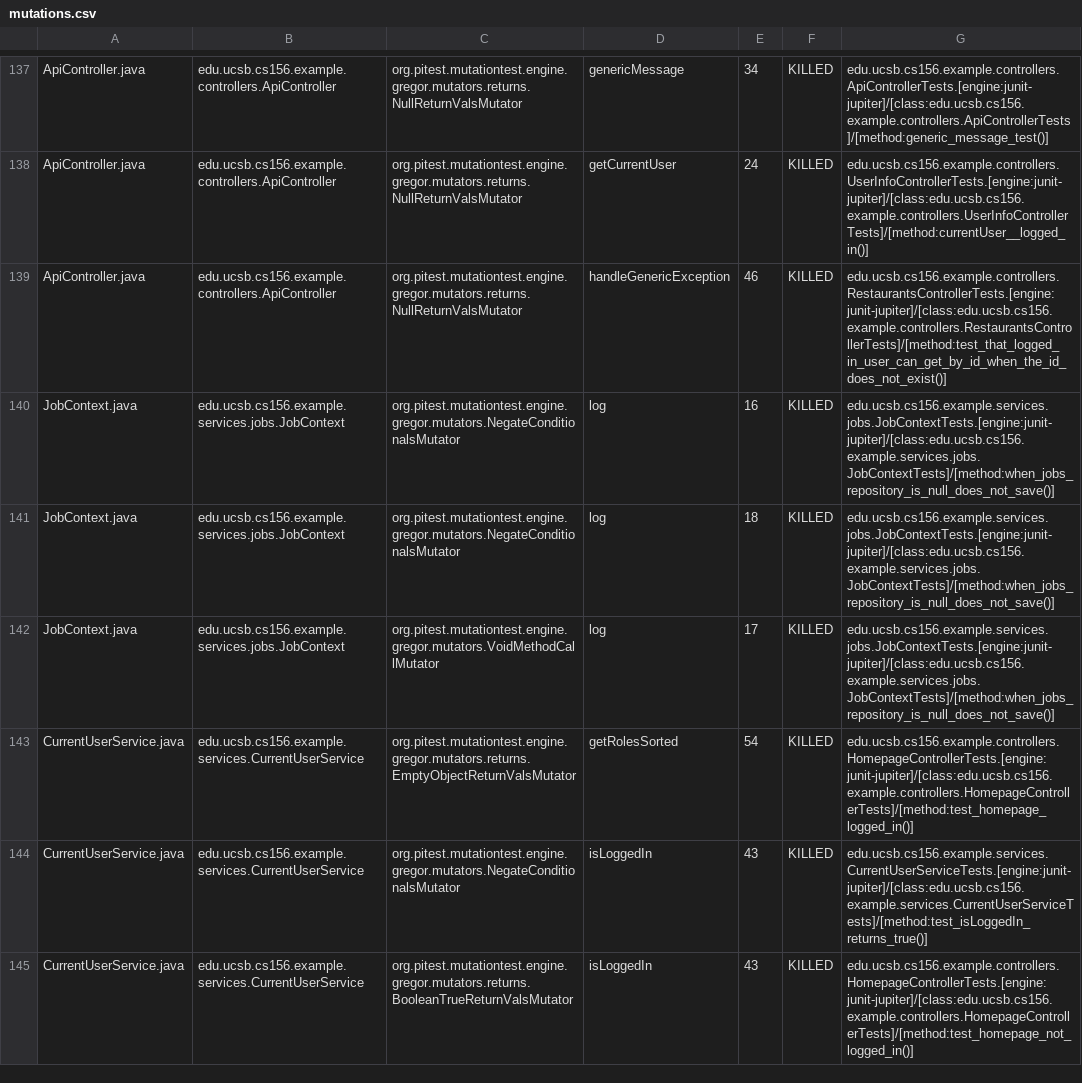
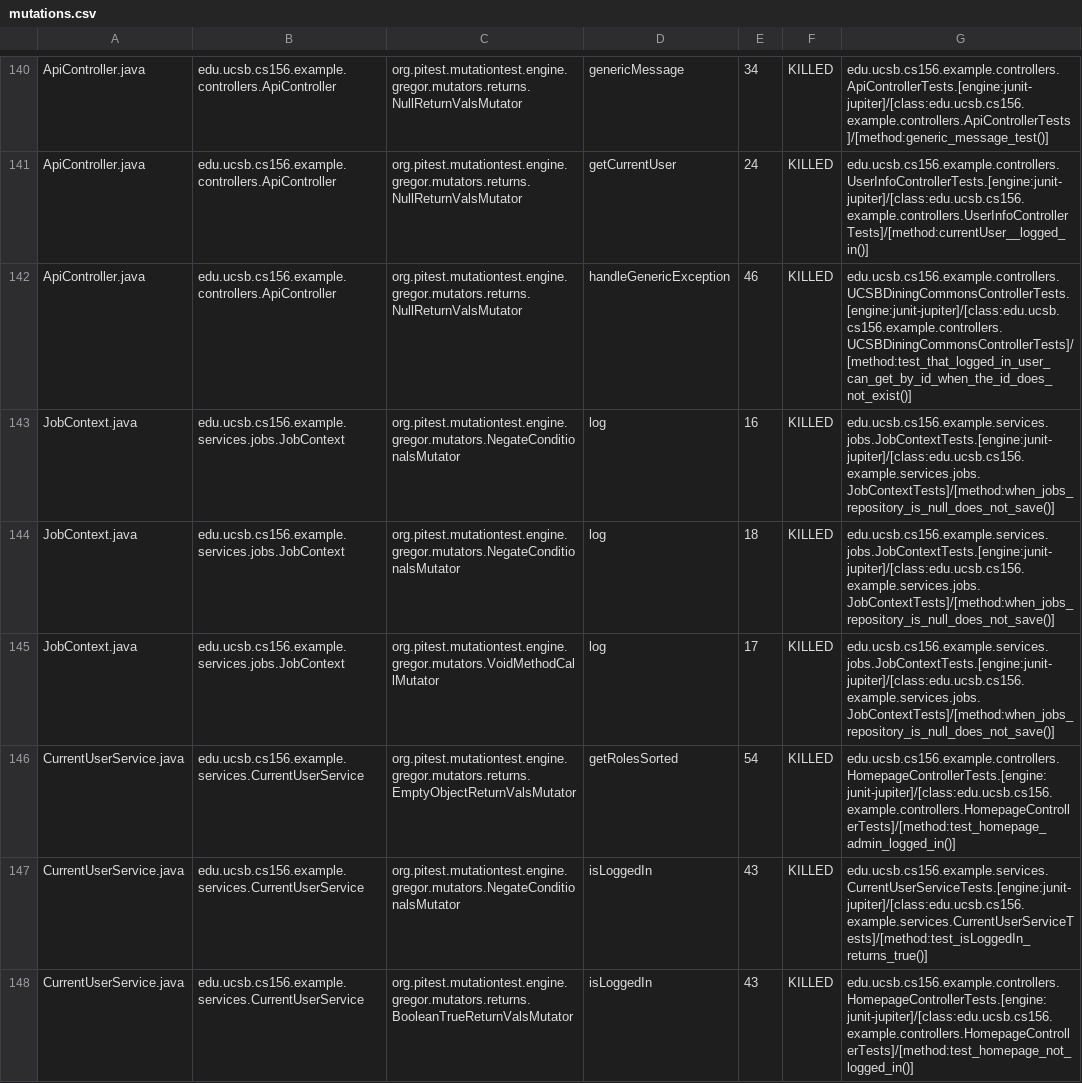
Before and after one commit to ucsb-cs156-f25/team01-f25-08, a CSV file: pitest/mutations.csv, drawn as a sheet; only a part is shown, gaps mark what is left out; the diff covers the shown part only.

Commit message:
Deploying to gh-pages from @ ucsb-cs156-f25/team01-f25-08@736dc1a6b52e8bc2b4d3ebd441fa6d2535107c44 🚀

```diff
--- a/pitest/mutations.csv
+++ b/pitest/mutations.csv
@@ -138,3 +141,3 @@ ApiController.java,edu.ucsb.cs156.example.controllers.ApiController,org.pitest.m
 ApiController.java,edu.ucsb.cs156.example.controllers.ApiController,org.pitest.mutationtest.engine.gregor.mutators.returns.NullReturnValsMutator,getCurrentUser,24,KILLED,edu.ucsb.cs156.example.controllers.UserInfoControllerTests.[engine:junit-jupiter]/[class:edu.ucsb.cs156.example.controllers.UserInfoControllerTests]/[method:currentUser__logged_in()]
-ApiController.java,edu.ucsb.cs156.example.controllers.ApiController,org.pitest.mutationtest.engine.gregor.mutators.returns.NullReturnValsMutator,handleGenericException,46,KILLED,edu.ucsb.cs156.example.controllers.RestaurantsControllerTests.[engine:junit-jupiter]/[class:edu.ucsb.cs156.example.controllers.RestaurantsControllerTests]/[method:test_that_logged_in_user_can_get_by_id_when_the_id_does_not_exist()]
+ApiController.java,edu.ucsb.cs156.example.controllers.ApiController,org.pitest.mutationtest.engine.gregor.mutators.returns.NullReturnValsMutator,handleGenericException,46,KILLED,edu.ucsb.cs156.example.controllers.UCSBDiningCommonsControllerTests.[engine:junit-jupiter]/[class:edu.ucsb.cs156.example.controllers.UCSBDiningCommonsControllerTests]/[method:test_that_logged_in_user_can_get_by_id_when_the_id_does_not_exist()]
 JobContext.java,edu.ucsb.cs156.example.services.jobs.JobContext,org.pitest.mutationtest.engine.gregor.mutators.NegateConditionalsMutator,log,16,KILLED,edu.ucsb.cs156.example.services.jobs.JobContextTests.[engine:junit-jupiter]/[class:edu.ucsb.cs156.example.services.jobs.JobContextTests]/[method:when_jobs_repository_is_null_does_not_save()]
@@ -142,3 +145,3 @@ JobContext.java,edu.ucsb.cs156.example.services.jobs.JobContext,org.pitest.mutat
 JobContext.java,edu.ucsb.cs156.example.services.jobs.JobContext,org.pitest.mutationtest.engine.gregor.mutators.VoidMethodCallMutator,log,17,KILLED,edu.ucsb.cs156.example.services.jobs.JobContextTests.[engine:junit-jupiter]/[class:edu.ucsb.cs156.example.services.jobs.JobContextTests]/[method:when_jobs_repository_is_null_does_not_save()]
-CurrentUserService.java,edu.ucsb.cs156.example.services.CurrentUserService,org.pitest.mutationtest.engine.gregor.mutators.returns.EmptyObjectReturnValsMutator,getRolesSorted,54,KILLED,edu.ucsb.cs156.example.controllers.HomepageControllerTests.[engine:junit-jupiter]/[class:edu.ucsb.cs156.example.controllers.HomepageControllerTests]/[method:test_homepage_logged_in()]
+CurrentUserService.java,edu.ucsb.cs156.example.services.CurrentUserService,org.pitest.mutationtest.engine.gregor.mutators.returns.EmptyObjectReturnValsMutator,getRolesSorted,54,KILLED,edu.ucsb.cs156.example.controllers.HomepageControllerTests.[engine:junit-jupiter]/[class:edu.ucsb.cs156.example.controllers.HomepageControllerTests]/[method:test_homepage_admin_logged_in()]
 CurrentUserService.java,edu.ucsb.cs156.example.services.CurrentUserService,org.pitest.mutationtest.engine.gregor.mutators.NegateConditionalsMutator,isLoggedIn,43,KILLED,edu.ucsb.cs156.example.services.CurrentUserServiceTests.[engine:junit-jupiter]/[class:edu.ucsb.cs156.example.services.CurrentUserServiceTests]/[method:test_isLoggedIn_returns_true()]
```
Also changed, not shown: 11 added rows, 8 removed rows, 10 moved rows and 6 edited cells elsewhere in this file, 22 other files.
